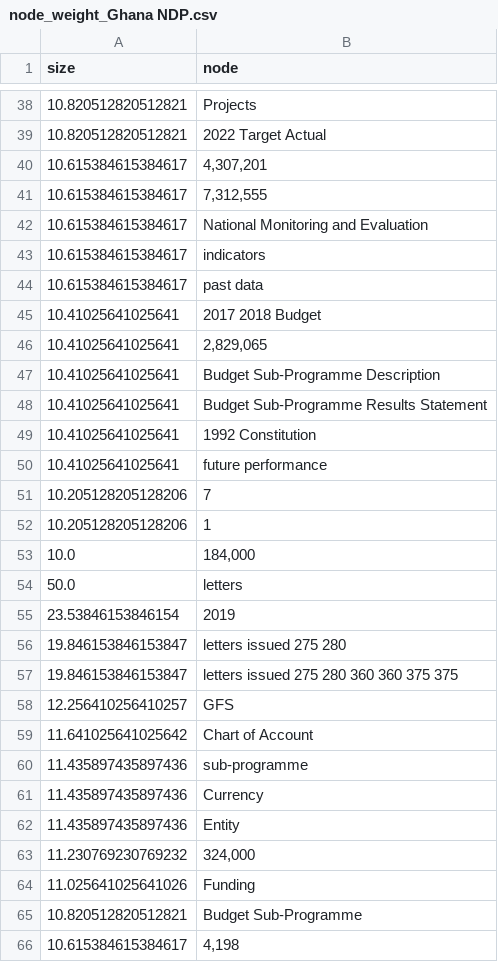
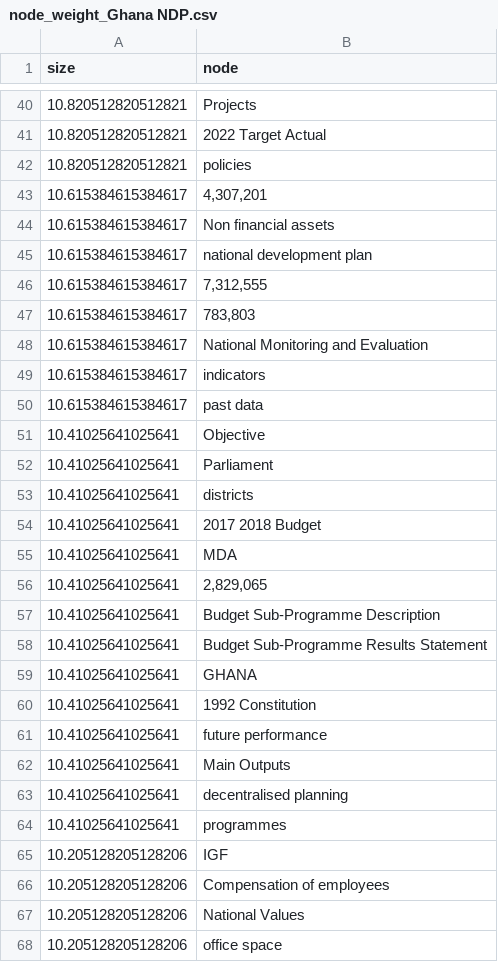
Before and after one commit to ChristopherMarais/SDG_NDP_topics, a CSV file: Graphs/node_weight_Ghana NDP.csv, drawn as a sheet; only a part is shown, gaps mark what is left out; the shorter side is filled out with more unchanged rows; the diff covers the shown part only; the diff names each change by its address in the sheet, - before the commit and + after, or states it on an @@ line.

```diff
--- a/Graphs/node_weight_Ghana NDP.csv
+++ b/Graphs/node_weight_Ghana NDP.csv
+row 42: 10.820512820512821 | policies
+row 44: 10.615384615384617 | Non financial assets
+row 45: 10.615384615384617 | national development plan
+row 47: 10.615384615384617 | 783,803
+row 51: 10.41025641025641 | Objective
+row 52: 10.41025641025641 | Parliament
+row 53: 10.41025641025641 | districts
+row 55: 10.41025641025641 | MDA
+row 59: 10.41025641025641 | GHANA
+row 62: 10.41025641025641 | Main Outputs
+row 63: 10.41025641025641 | decentralised planning
+row 64: 10.41025641025641 | programmes
+row 65: 10.205128205128206 | IGF
+row 66: 10.205128205128206 | Compensation of employees
+row 67: 10.205128205128206 | National Values
+row 68: 10.205128205128206 | office space
```
Also changed, not shown: 37 added rows elsewhere in this file, Graphs/node_weight_Botswana VNR.csv, Graphs/node_weight_Eswatini NDP.csv, 36 other files.
